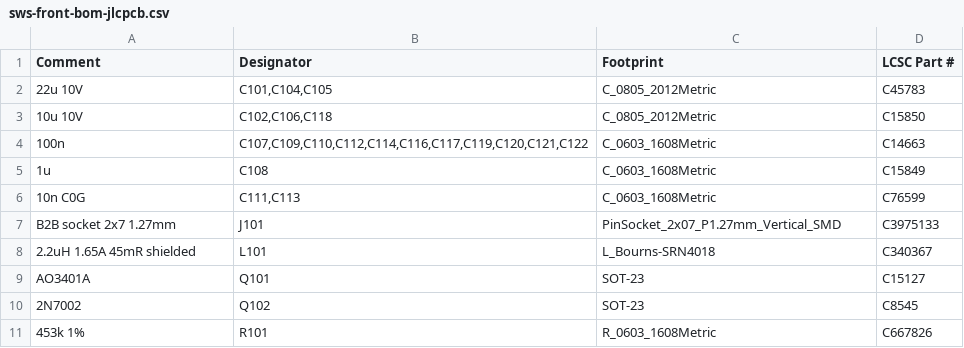
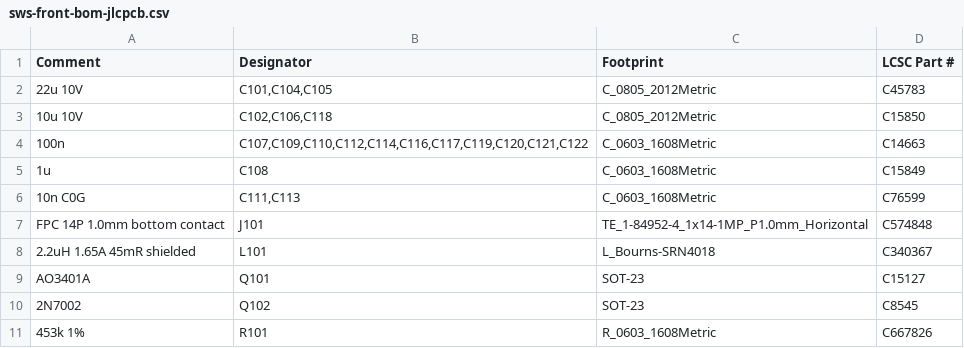
Before and after one commit to Jdaniel98/smart-wall-socket, a CSV file: hardware/evt1/front/sws-front-bom-jlcpcb.csv, drawn as a sheet; only a part is shown; removed rows and columns are numbered as before the commit, all else as after; the diff names each change by its address in the sheet, - before the commit and + after, or states it on an @@ line.

```diff
--- a/hardware/evt1/front/sws-front-bom-jlcpcb.csv
+++ b/hardware/evt1/front/sws-front-bom-jlcpcb.csv
-row 7: B2B socket 2x7 1.27mm | J101 | PinSocket_2x07_P1.27mm_Vertical_SMD | C3975133
+row 7: FPC 14P 1.0mm bottom contact | J101 | TE_1-84952-4_1x14-1MP_P1.0mm_Horizontal | C574848
```
Also changed, not shown: hardware/evt1/front/sws-front-bom.csv, hardware/evt1/rear/sws-rear-bom-jlcpcb.csv, 8 other files.
